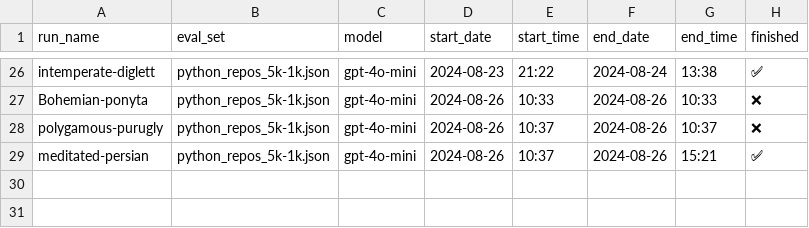
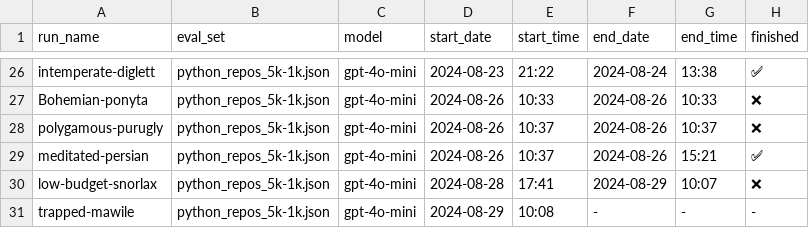
Before and after one commit to LMMilliken/doctest, a CSV file: logs/eval/_runs.csv, drawn as a sheet; only a part is shown, gaps mark what is left out; the diff names each change by its address in the sheet, - before the commit and + after, or states it on an @@ line.

```diff
--- a/logs/eval/_runs.csv
+++ b/logs/eval/_runs.csv
+row 30: low-budget-snorlax | python_repos_5k-1k.json | gpt-4o-mini | 2024-08-28 | 17:41 | 2024-08-29 | 10:07 | ❌
+row 31: trapped-mawile | python_repos_5k-1k.json | gpt-4o-mini | 2024-08-29 | 10:08 | - | - | -
```
Also changed, not shown: 6 other files.
